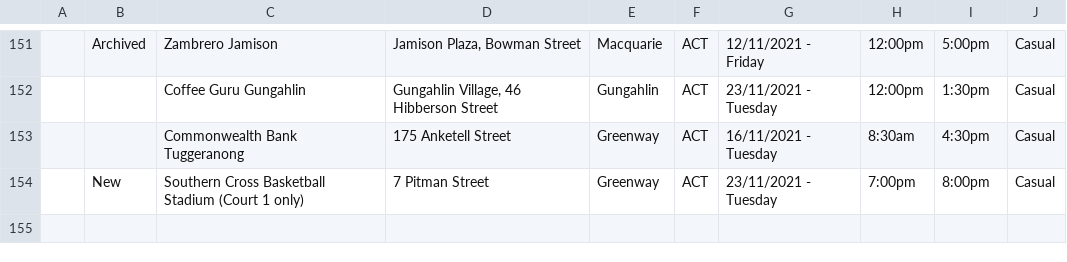
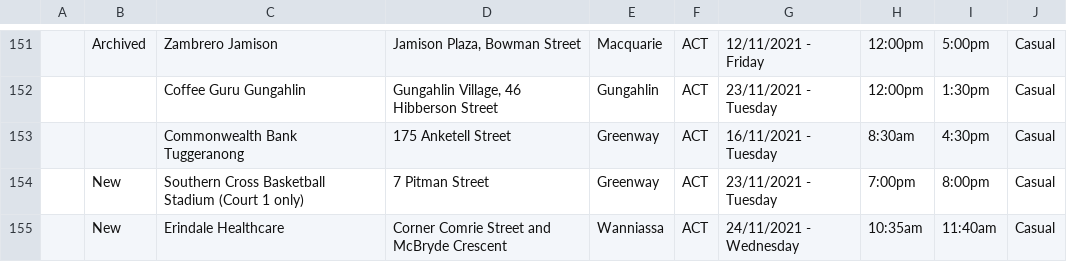
Before and after one commit to kwauchope/act-covid-rss, a CSV file: exposures.csv, drawn as a sheet; only a part is shown, gaps mark what is left out.

```diff
--- a/exposures.csv
+++ b/exposures.csv
@@ -154 +154,2 @@
 "","New","Southern Cross Basketball Stadium (Court 1 only)","7 Pitman Street","Greenway","ACT",23/11/2021 - Tuesday,7:00pm,8:00pm,"Casual",
+"","New","Erindale Healthcare","Corner Comrie Street and McBryde Crescent","Wanniassa","ACT",24/11/2021 - Wednesday,10:35am,11:40am,"Casual",
```
Also changed, not shown: 3 other files.
